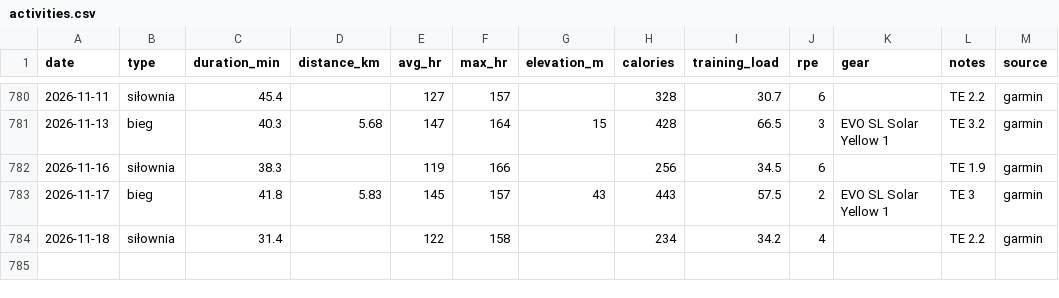
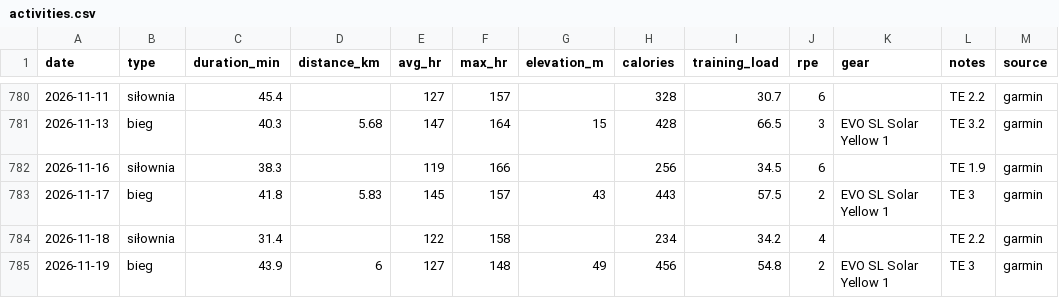
Before and after one commit to podniesm/health, a CSV file: data/training/activities.csv, drawn as a sheet; only a part is shown, gaps mark what is left out; the diff names each change by its address in the sheet, - before the commit and + after, or states it on an @@ line.

```diff
--- a/data/training/activities.csv
+++ b/data/training/activities.csv
+row 785: 2026-11-19 | bieg | 43.9 | 6 | 127 | 148 | 49 | 456 | 54.8 | 2 | EVO SL Solar Yellow 1 | TE 3 | garmin
```
Also changed, not shown: data/body/measurements.csv.
